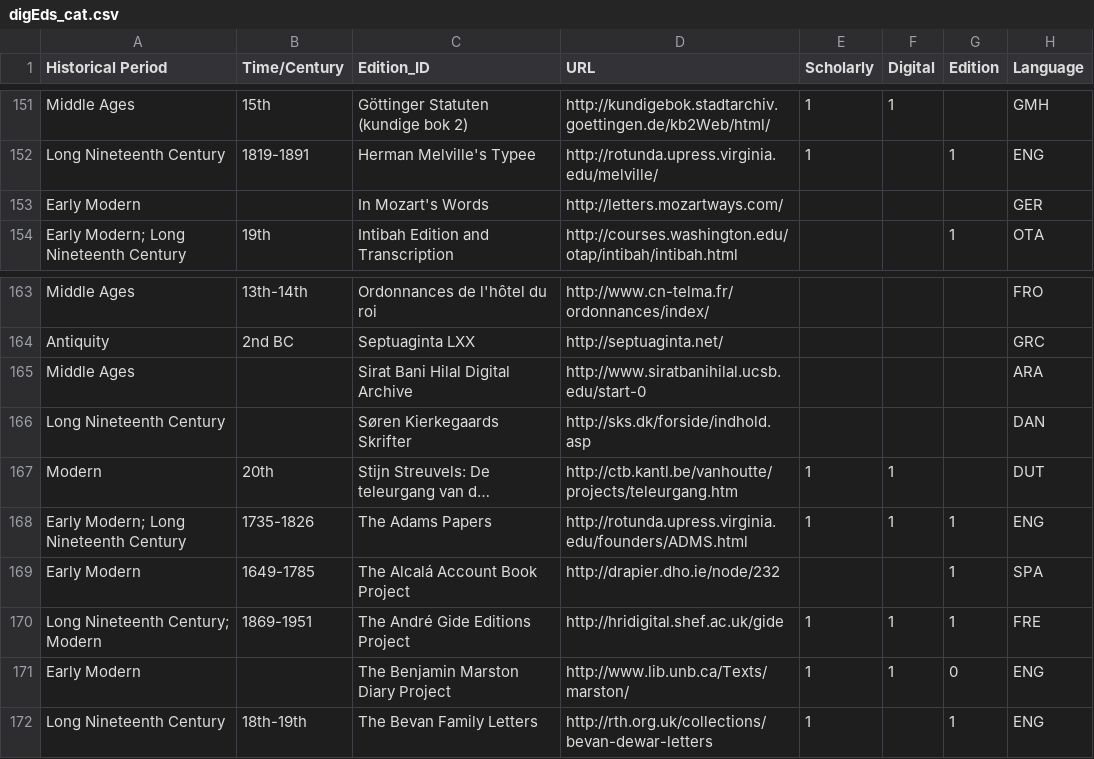
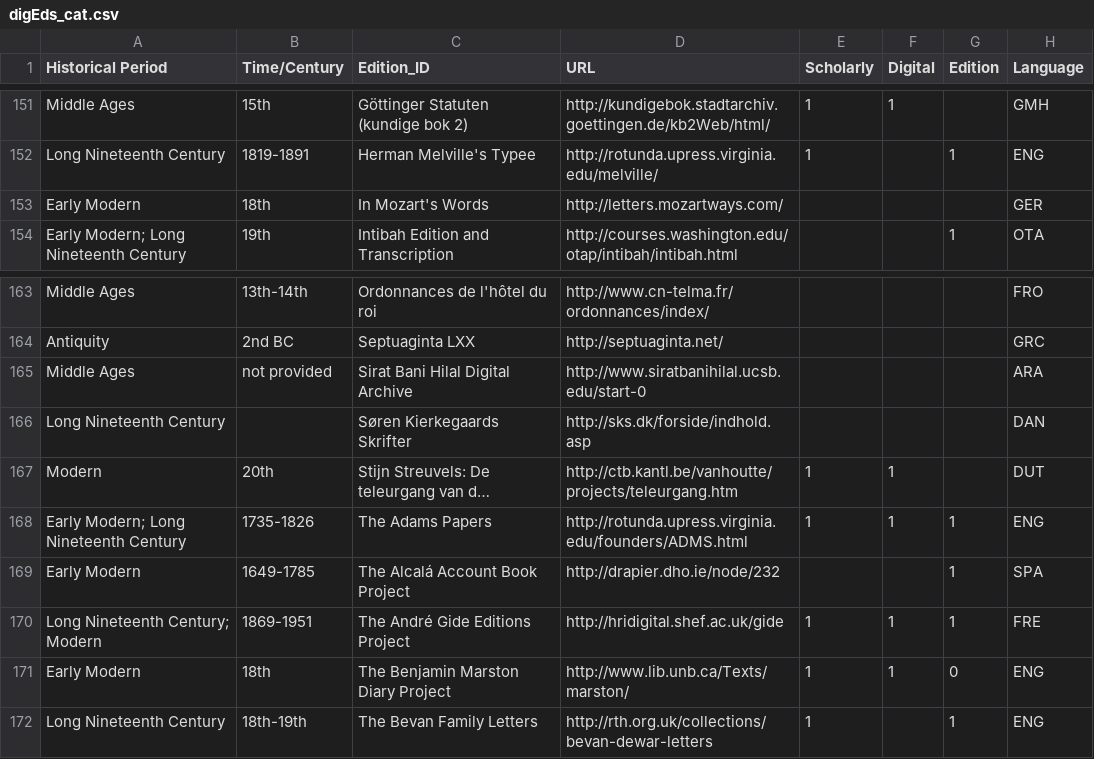
Before and after one commit to gfranzini/digEds_cat, a CSV file: digEds_cat.csv, drawn as a sheet; only a part is shown, gaps mark what is left out; long unchanged cells end in …; the diff covers the shown part only; the diff names each change by its address in the sheet, - before the commit and + after, or states it on an @@ line.

Commit message:
Added all missing Time/Century

```diff
--- a/digEds_cat.csv
+++ b/digEds_cat.csv
-B153 (Time/Century): (empty)
+B153 (Time/Century): 18th
-B165 (Time/Century): (empty)
+B165 (Time/Century): not provided
-B171 (Time/Century): (empty)
+B171 (Time/Century): 18th
```
Also changed, not shown: 15 edited cells elsewhere in this file.
